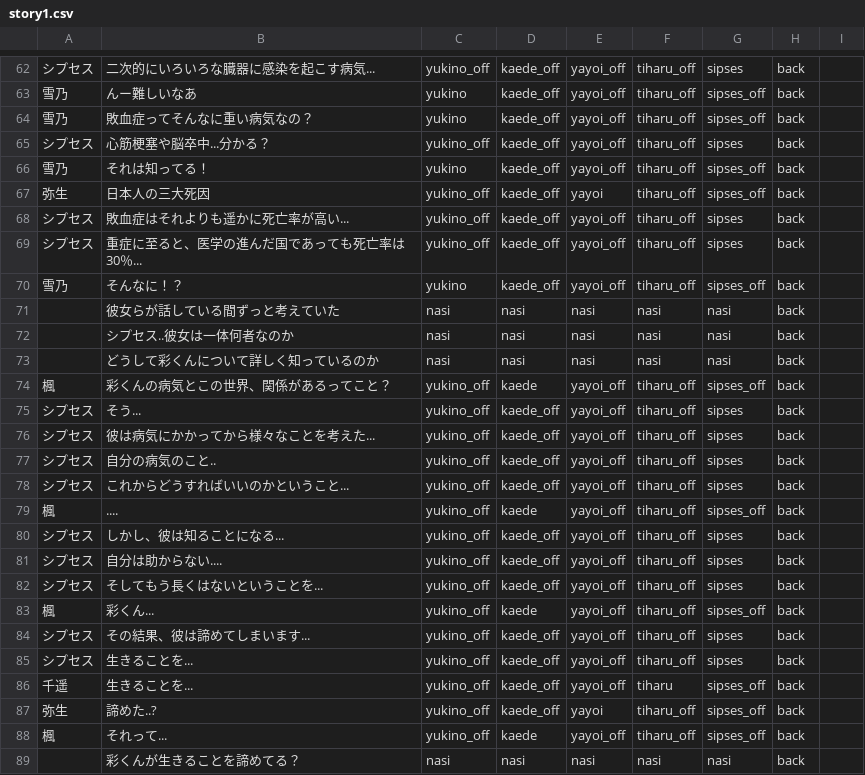
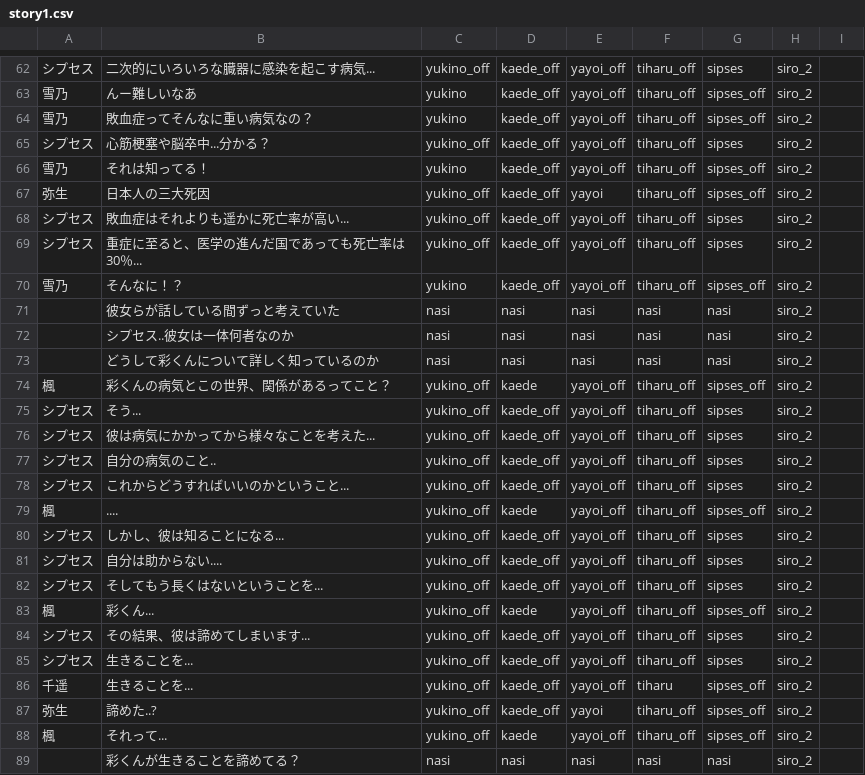
Before and after one commit to mline-lab/typing, a CSV file: STORY/csv/story1.csv, drawn as a sheet; only a part is shown, gaps mark what is left out; the diff covers the shown part only.

```diff
--- a/STORY/csv/story1.csv
+++ b/STORY/csv/story1.csv
@@ -62,28 +62,28 @@
-シプセス;二次的にいろいろな臓器に感染を起こす病気...;yukino_off;kaede_off;yayoi_off;tiharu_off;sipses;back;;
-雪乃;んー難しいなあ;yukino;kaede_off;yayoi_off;tiharu_off;sipses_off;back;;
-雪乃;敗血症ってそんなに重い病気なの？;yukino;kaede_off;yayoi_off;tiharu_off;sipses_off;back;;
-シプセス;心筋梗塞や脳卒中...分かる？;yukino_off;kaede_off;yayoi_off;tiharu_off;sipses;back;;
-雪乃;それは知ってる！;yukino;kaede_off;yayoi_off;tiharu_off;sipses_off;back;;
-弥生;日本人の三大死因;yukino_off;kaede_off;yayoi;tiharu_off;sipses_off;back;;
-シプセス;敗血症はそれよりも遥かに死亡率が高い...;yukino_off;kaede_off;yayoi_off;tiharu_off;sipses;back;;
-シプセス;重症に至ると、医学の進んだ国であっても死亡率は30％...;yukino_off;kaede_off;yayoi_off;tiharu_off;sipses;back;;
-雪乃;そんなに！？;yukino;kaede_off;yayoi_off;tiharu_off;sipses_off;back;;
-;彼女らが話している間ずっと考えていた;nasi;nasi;nasi;nasi;nasi;back;;
-;シプセス..彼女は一体何者なのか;nasi;nasi;nasi;nasi;nasi;back;;
-;どうして彩くんについて詳しく知っているのか;nasi;nasi;nasi;nasi;nasi;back;;
-楓;彩くんの病気とこの世界、関係があるってこと？;yukino_off;kaede;yayoi_off;tiharu_off;sipses_off;back;;
-シプセス;そう...;yukino_off;kaede_off;yayoi_off;tiharu_off;sipses;back;;
-シプセス;彼は病気にかかってから様々なことを考えた...;yukino_off;kaede_off;yayoi_off;tiharu_off;sipses;back;;
-シプセス;自分の病気のこと..;yukino_off;kaede_off;yayoi_off;tiharu_off;sipses;back;;
-シプセス;これからどうすればいいのかということ...;yukino_off;kaede_off;yayoi_off;tiharu_off;sipses;back;;
-楓;....;yukino_off;kaede;yayoi_off;tiharu_off;sipses_off;back;;
-シプセス;しかし、彼は知ることになる...;yukino_off;kaede_off;yayoi_off;tiharu_off;sipses;back;;
-シプセス;自分は助からない....;yukino_off;kaede_off;yayoi_off;tiharu_off;sipses;back;;
-シプセス;そしてもう長くはないということを...;yukino_off;kaede_off;yayoi_off;tiharu_off;sipses;back;;
-楓;彩くん...;yukino_off;kaede;yayoi_off;tiharu_off;sipses_off;back;;
-シプセス;その結果、彼は諦めてしまいます...;yukino_off;kaede_off;yayoi_off;tiharu_off;sipses;back;;
-シプセス;生きることを...;yukino_off;kaede_off;yayoi_off;tiharu_off;sipses;back;;
-千遥;生きることを...;yukino_off;kaede_off;yayoi_off;tiharu;sipses_off;back;;
-弥生;諦めた..?;yukino_off;kaede_off;yayoi;tiharu_off;sipses_off;back;;
-楓;それって...;yukino_off;kaede;yayoi_off;tiharu_off;sipses_off;back;;
-;彩くんが生きることを諦めてる？;nasi;nasi;nasi;nasi;nasi;back;;
+シプセス;二次的にいろいろな臓器に感染を起こす病気...;yukino_off;kaede_off;yayoi_off;tiharu_off;sipses;siro_2;;
+雪乃;んー難しいなあ;yukino;kaede_off;yayoi_off;tiharu_off;sipses_off;siro_2;;
+雪乃;敗血症ってそんなに重い病気なの？;yukino;kaede_off;yayoi_off;tiharu_off;sipses_off;siro_2;;
+シプセス;心筋梗塞や脳卒中...分かる？;yukino_off;kaede_off;yayoi_off;tiharu_off;sipses;siro_2;;
+雪乃;それは知ってる！;yukino;kaede_off;yayoi_off;tiharu_off;sipses_off;siro_2;;
+弥生;日本人の三大死因;yukino_off;kaede_off;yayoi;tiharu_off;sipses_off;siro_2;;
+シプセス;敗血症はそれよりも遥かに死亡率が高い...;yukino_off;kaede_off;yayoi_off;tiharu_off;sipses;siro_2;;
+シプセス;重症に至ると、医学の進んだ国であっても死亡率は30％...;yukino_off;kaede_off;yayoi_off;tiharu_off;sipses;siro_2;;
+雪乃;そんなに！？;yukino;kaede_off;yayoi_off;tiharu_off;sipses_off;siro_2;;
+;彼女らが話している間ずっと考えていた;nasi;nasi;nasi;nasi;nasi;siro_2;;
+;シプセス..彼女は一体何者なのか;nasi;nasi;nasi;nasi;nasi;siro_2;;
+;どうして彩くんについて詳しく知っているのか;nasi;nasi;nasi;nasi;nasi;siro_2;;
+楓;彩くんの病気とこの世界、関係があるってこと？;yukino_off;kaede;yayoi_off;tiharu_off;sipses_off;siro_2;;
+シプセス;そう...;yukino_off;kaede_off;yayoi_off;tiharu_off;sipses;siro_2;;
+シプセス;彼は病気にかかってから様々なことを考えた...;yukino_off;kaede_off;yayoi_off;tiharu_off;sipses;siro_2;;
+シプセス;自分の病気のこと..;yukino_off;kaede_off;yayoi_off;tiharu_off;sipses;siro_2;;
+シプセス;これからどうすればいいのかということ...;yukino_off;kaede_off;yayoi_off;tiharu_off;sipses;siro_2;;
+楓;....;yukino_off;kaede;yayoi_off;tiharu_off;sipses_off;siro_2;;
+シプセス;しかし、彼は知ることになる...;yukino_off;kaede_off;yayoi_off;tiharu_off;sipses;siro_2;;
+シプセス;自分は助からない....;yukino_off;kaede_off;yayoi_off;tiharu_off;sipses;siro_2;;
+シプセス;そしてもう長くはないということを...;yukino_off;kaede_off;yayoi_off;tiharu_off;sipses;siro_2;;
+楓;彩くん...;yukino_off;kaede;yayoi_off;tiharu_off;sipses_off;siro_2;;
+シプセス;その結果、彼は諦めてしまいます...;yukino_off;kaede_off;yayoi_off;tiharu_off;sipses;siro_2;;
+シプセス;生きることを...;yukino_off;kaede_off;yayoi_off;tiharu_off;sipses;siro_2;;
+千遥;生きることを...;yukino_off;kaede_off;yayoi_off;tiharu;sipses_off;siro_2;;
+弥生;諦めた..?;yukino_off;kaede_off;yayoi;tiharu_off;sipses_off;siro_2;;
+楓;それって...;yukino_off;kaede;yayoi_off;tiharu_off;sipses_off;siro_2;;
+;彩くんが生きることを諦めてる？;nasi;nasi;nasi;nasi;nasi;siro_2;;
```
Also changed, not shown: 135 edited cells elsewhere in this file, 4 other files.
